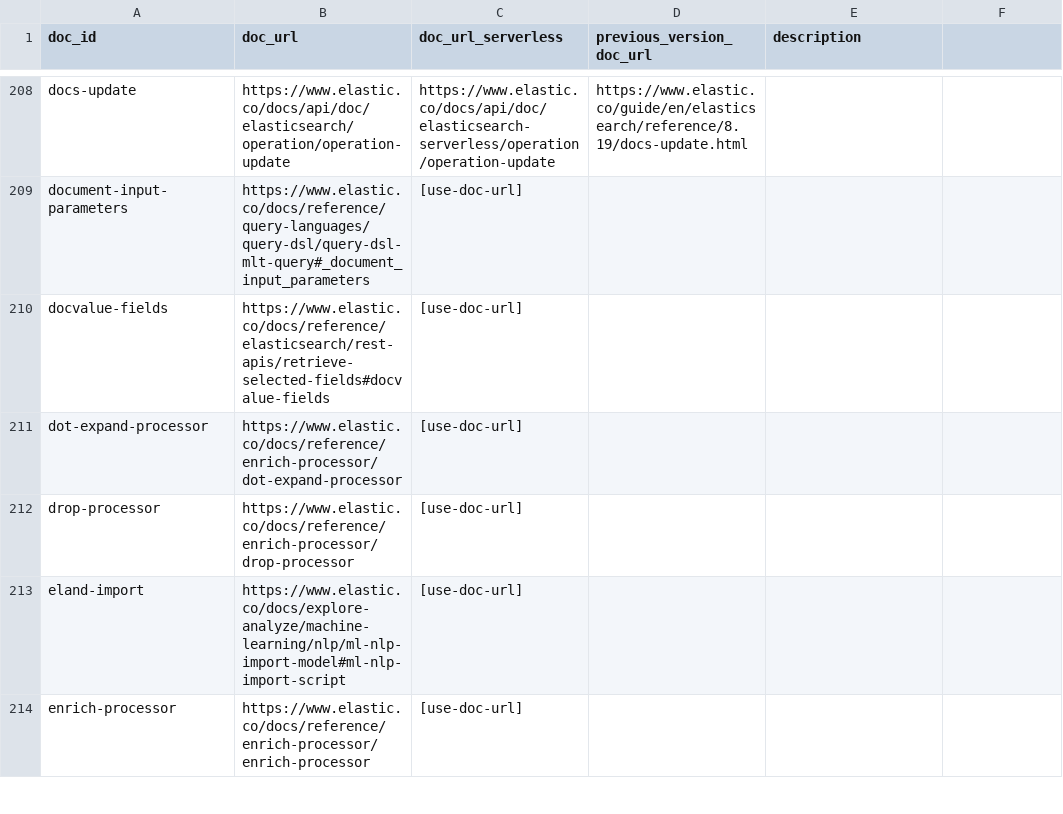
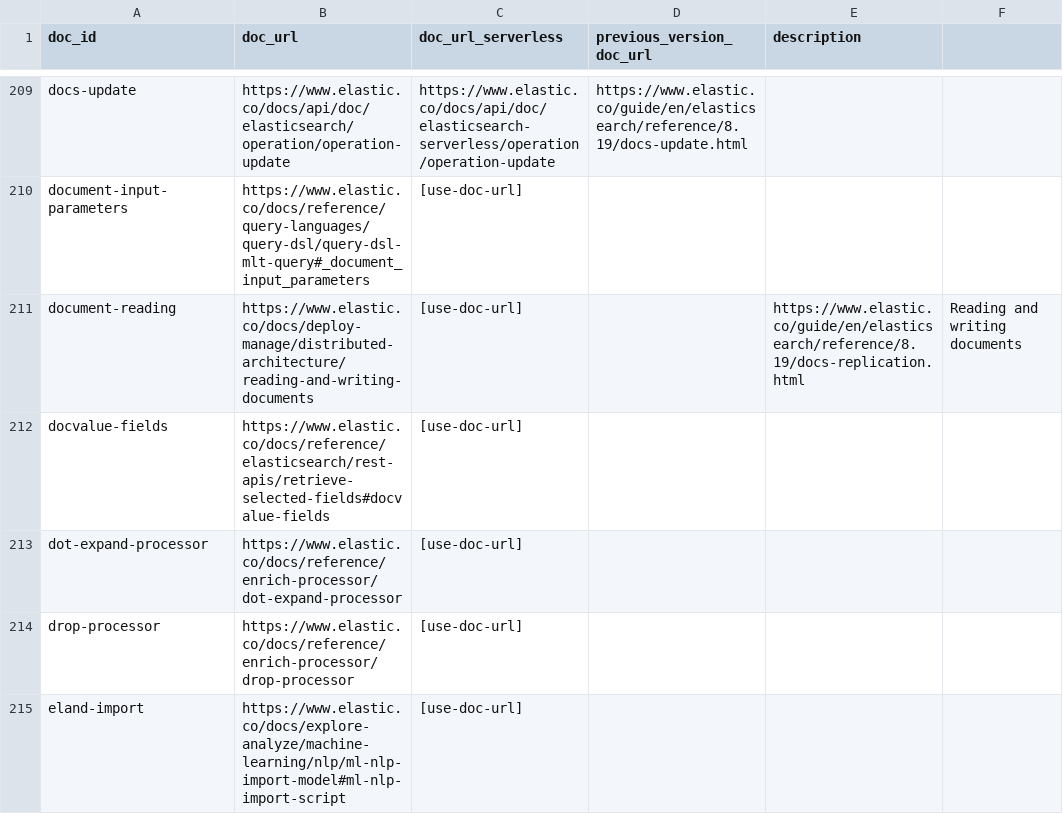
Before and after one commit to elastic/elasticsearch-specification, a CSV file: specification/_doc_ids/table.csv, drawn as a sheet; only a part is shown, gaps mark what is left out; the shorter side is filled out with more unchanged rows; the diff covers the shown part only.

```diff
--- a/specification/_doc_ids/table.csv
+++ b/specification/_doc_ids/table.csv
@@ -209,2 +210,3 @@ docs-update,https://www.elastic.co/docs/api/doc/elasticsearch/operation/operatio
 document-input-parameters,https://www.elastic.co/docs/reference/query-languages/query-dsl/query-dsl-mlt-query#_document_input_parameters,[use-doc-url],,
+document-reading,https://www.elastic.co/docs/deploy-manage/distributed-architecture/reading-and-writing-documents,[use-doc-url],,https://www.elastic.co/guide/en/elasticsearch/reference/8.19/docs-replication.html,Reading and writing documents
 docvalue-fields,https://www.elastic.co/docs/reference/elasticsearch/rest-apis/retrieve-selected-fields#docvalue-fields,[use-doc-url],,
```
Also changed, not shown: 14 added rows and 14 edited cells elsewhere in this file, 1 other file.
